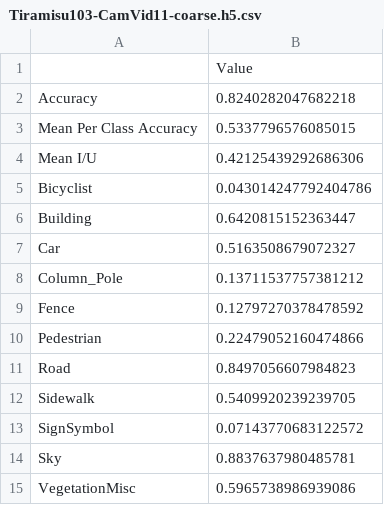
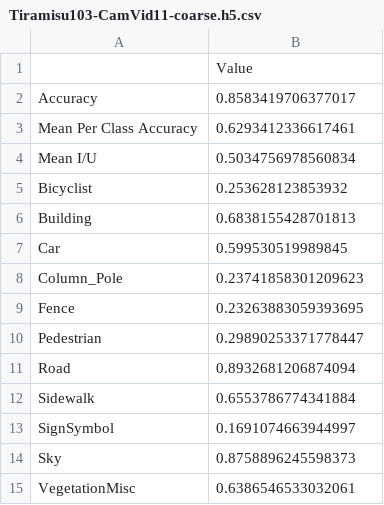
Before and after one commit to mateusz93/neural-semantic-segmentation, a CSV file: models/Tiramisu103-CamVid11-coarse.h5.csv, drawn as a sheet.

Commit message:
update Tiramisu 103

```diff
--- a/models/Tiramisu103-CamVid11-coarse.h5.csv
+++ b/models/Tiramisu103-CamVid11-coarse.h5.csv
@@ -1,15 +1,15 @@
 ,Value
-Accuracy,0.8240282047682218
-Mean Per Class Accuracy,0.5337796576085015
-Mean I/U,0.42125439292686306
-Bicyclist,0.043014247792404786
-Building,0.6420815152363447
-Car,0.5163508679072327
-Column_Pole,0.13711537757381212
-Fence,0.12797270378478592
-Pedestrian,0.22479052160474866
-Road,0.8497056607984823
-Sidewalk,0.5409920239239705
-SignSymbol,0.07143770683122572
-Sky,0.8837637980485781
-VegetationMisc,0.5965738986939086
+Accuracy,0.8583419706377017
+Mean Per Class Accuracy,0.6293412336617461
+Mean I/U,0.5034756978560834
+Bicyclist,0.253628123853932
+Building,0.6838155428701813
+Car,0.599530519989845
+Column_Pole,0.23741858301209623
+Fence,0.23263883059393695
+Pedestrian,0.29890253371778447
+Road,0.8932681206874094
+Sidewalk,0.6553786774341884
+SignSymbol,0.1691074663944997
+Sky,0.8758896245598373
+VegetationMisc,0.6386546533032061
```
Also changed, not shown: models/Tiramisu103-CamVid11-fine.h5.csv, 8 other files.
